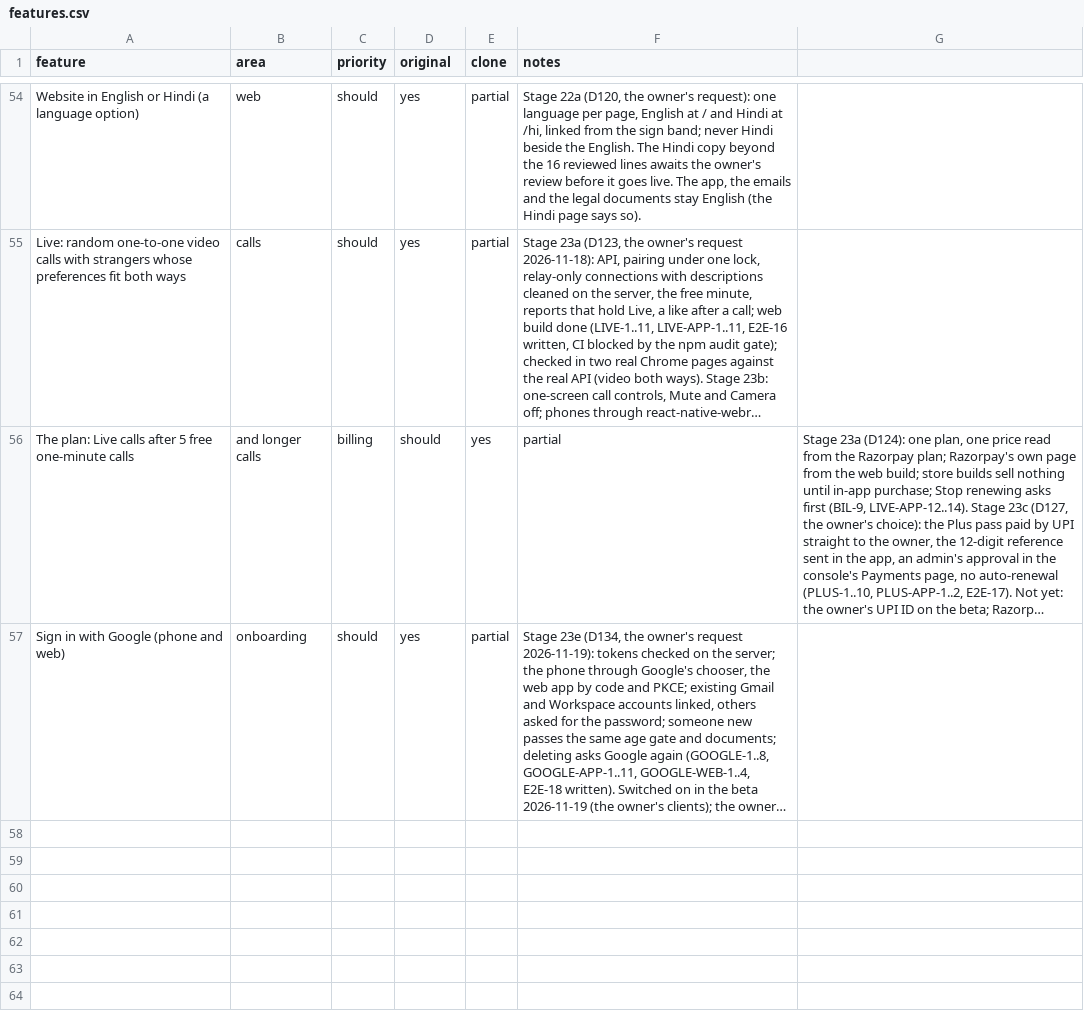
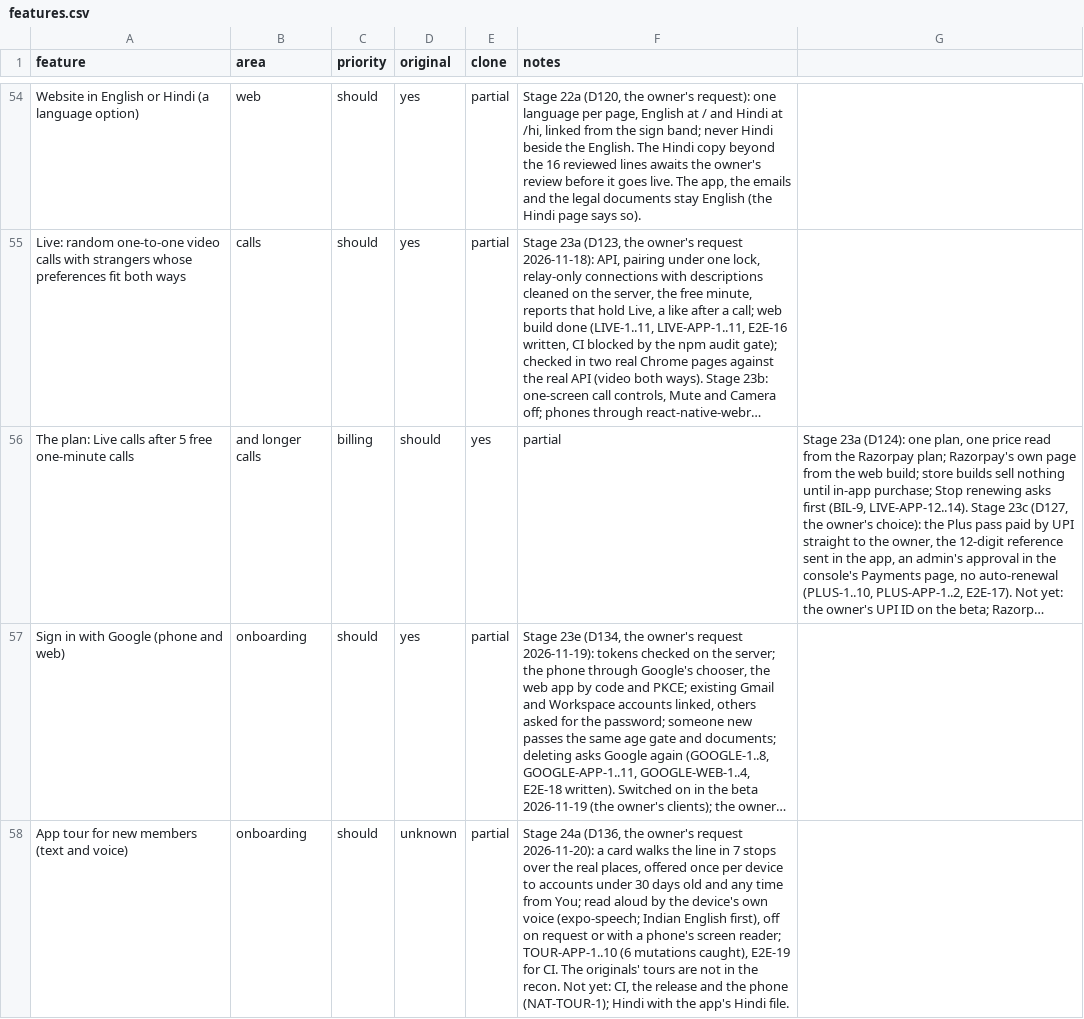
Before and after one commit to 24f3004602/dating-app, a CSV file: replica/features.csv, drawn as a sheet; only a part is shown, gaps mark what is left out; long unchanged cells end in …; the diff names each change by its address in the sheet, - before the commit and + after, or states it on an @@ line.

```diff
--- a/replica/features.csv
+++ b/replica/features.csv
+row 58: App tour for new members (text and voice) | onboarding | should | unknown | partial | Stage 24a (D136, the owner's request 2026-11-20): a card walks the line in 7 stops over the real places, offered once per device to accounts under 30 days old and any time from You; read aloud by the device's own voice (expo-speech; Indian English first), off on request or with a phone's screen reader; TOUR-APP-1..10 (6 mutations caught), E2E-19 for CI. The originals' tours are not in the recon. Not yet: CI, the release and the phone (NAT-TOUR-1); Hindi with the app's Hindi file.
```
Also changed, not shown: 7 other files.
